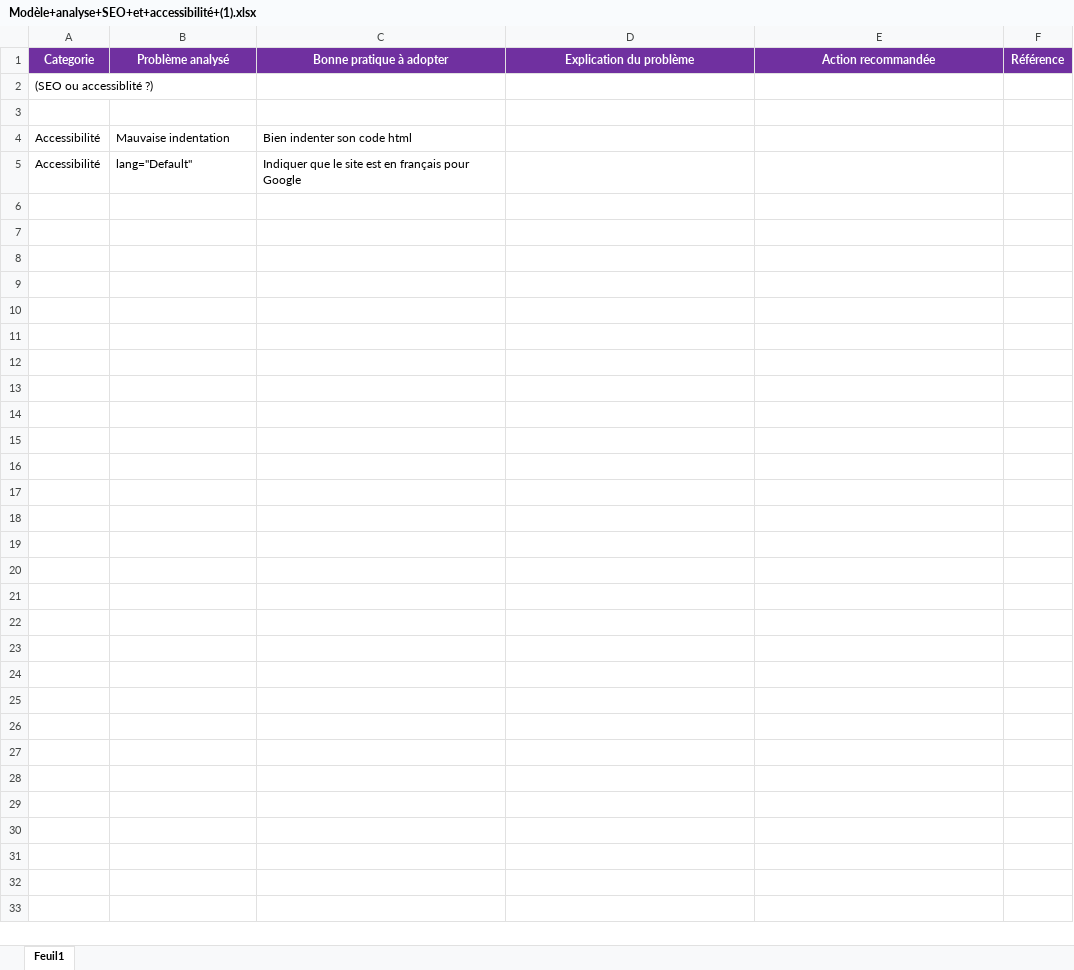
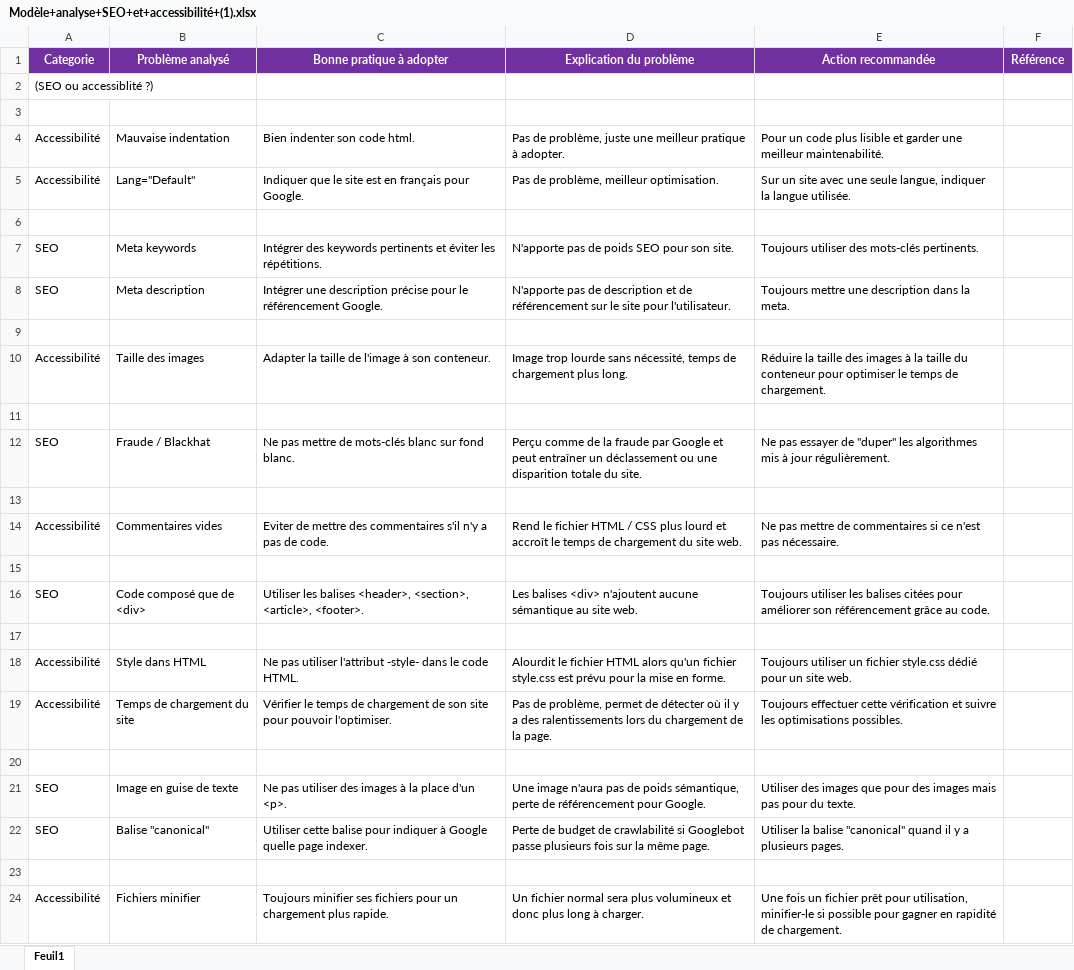
Before and after one commit to Dragster14/Projet04, an Excel workbook: Annexes/Modèle+analyse+SEO+et+accessibilité+(1).xlsx, sheet Feuil1, drawn as a sheet; values as stored, in another font and other column widths than the file's, no borders; the diff names each change by its address in the sheet, - before the commit and + after, or states it on an @@ line.

Commit message:
Ajustement fichier Modèle+analyse+SEO

```diff
--- a/Annexes/Modèle+analyse+SEO+et+accessibilité+(1).xlsx (sheet Feuil1)
+++ b/Annexes/Modèle+analyse+SEO+et+accessibilité+(1).xlsx (sheet Feuil1)
-C4 (Bonne pratique à adopter): Bien indenter son code html
+C4 (Bonne pratique à adopter): Bien indenter son code html.
-D4 (Explication du problème): (empty)
+D4 (Explication du problème): Pas de problème, juste une meilleur pratique à adopter.
-E4 (Action recommandée): (empty)
+E4 (Action recommandée): Pour un code plus lisible et garder une meilleur maintenabilité.
-B5 (Problème analysé): lang="Default"
+B5 (Problème analysé): Lang="Default"
-C5 (Bonne pratique à adopter): …français pour Google
+C5 (Bonne pratique à adopter): …français pour Google.
-D5 (Explication du problème): (empty)
+D5 (Explication du problème): Pas de problème, meilleur optimisation.
-E5 (Action recommandée): (empty)
+E5 (Action recommandée): Sur un site avec une seule langue, indiquer la langue utilisée.
+row 6: (empty)
+row 7: SEO | Meta keywords | Intégrer des keywords pertinents et éviter les répétitions. | N'apporte pas de poids SEO pour son site. | Toujours utiliser des mots-clés pertinents.
+row 8: SEO | Meta description | Intégrer une description précise pour le référencement Google. | N'apporte pas de description et de référencement sur le site pour l'utilisateur. | Toujours mettre une description dans la meta.
+row 9: (empty)
+row 10: Accessibilité | Taille des images | Adapter la taille de l'image à son conteneur. | Image trop lourde sans nécessité, temps de chargement plus long. | Réduire la taille des images à la taille du conteneur pour optimiser le temps de chargement.
+row 11: (empty)
+row 12: SEO | Fraude / Blackhat | Ne pas mettre de mots-clés blanc sur fond blanc. | Perçu comme de la fraude par Google et peut entraîner un déclassement ou une disparition totale du site. | Ne pas essayer de "duper" les algorithmes mis à jour régulièrement.
+row 13: (empty)
+row 14: Accessibilité | Commentaires vides | Eviter de mettre des commentaires s'il n'y a pas de code. | Rend le fichier HTML / CSS plus lourd et accroît le temps de chargement du site web. | Ne pas mettre de commentaires si ce n'est pas nécessaire.
+row 15: (empty)
+row 16: SEO | Code composé que de <div> | Utiliser les balises <header>, <section>, <article>, <footer>. | Les balises <div> n'ajoutent aucune sémantique au site web. | Toujours utiliser les balises citées pour améliorer son référencement grâce au code.
+row 17: (empty)
+row 18: Accessibilité | Style dans HTML | Ne pas utiliser l'attribut -style- dans le code HTML. | Alourdit le fichier HTML alors qu'un fichier style.css est prévu pour la mise en forme. | Toujours utiliser un fichier style.css dédié pour un site web.
+row 19: Accessibilité | Temps de chargement du site | Vérifier le temps de chargement de son site pour pouvoir l'optimiser. | Pas de problème, permet de détecter où il y a des ralentissements lors du chargement de la page. | Toujours effectuer cette vérification et suivre les optimisations possibles.
+row 20: (empty)
+row 21: SEO | Image en guise de texte | Ne pas utiliser des images à la place d'un <p>. | Une image n'aura pas de poids sémantique, perte de référencement pour Google. | Utiliser des images que pour des images mais pas pour du texte.
+row 22: SEO | Balise "canonical" | Utiliser cette balise pour indiquer à Google quelle page indexer. | Perte de budget de crawlabilité si Googlebot passe plusieurs fois sur la même page. | Utiliser la balise "canonical" quand il y a plusieurs pages.
+row 23: (empty)
+row 24: Accessibilité | Fichiers minifier | Toujours minifier ses fichiers pour un chargement plus rapide. | Un fichier normal sera plus volumineux et donc plus long à charger. | Une fois un fichier prêt pour utilisation, minifier-le si possible pour gagner en rapidité de chargement.
```
